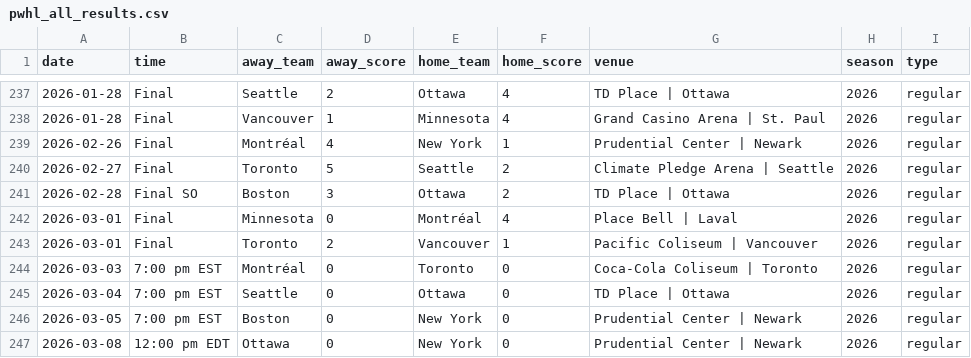
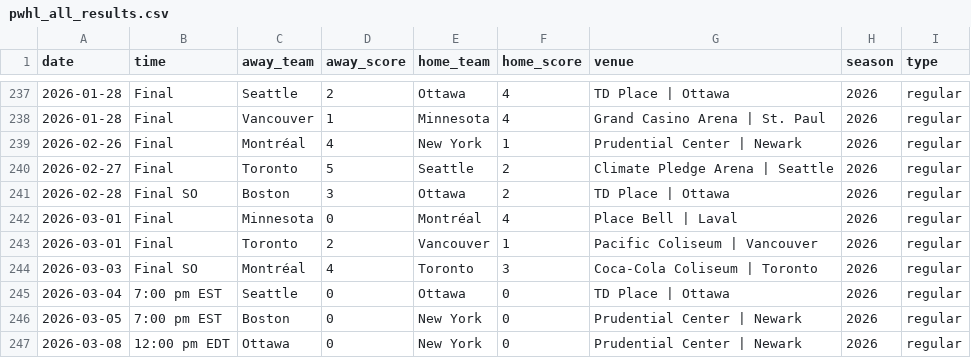
Before and after one commit to ericjohannes/pwhl-elo, a CSV file: data/clean/pwhl_all_results.csv, drawn as a sheet; only a part is shown, gaps mark what is left out.

```diff
--- a/data/clean/pwhl_all_results.csv
+++ b/data/clean/pwhl_all_results.csv
@@ -243,3 +243,3 @@ date,time,away_team,away_score,home_team,home_score,venue,season,type
 2026-03-01,Final,Toronto,2,Vancouver,1,Pacific Coliseum | Vancouver,2026,regular
-2026-03-03,7:00 pm EST,Montréal,0,Toronto,0,Coca-Cola Coliseum | Toronto,2026,regular
+2026-03-03,Final SO,Montréal,4,Toronto,3,Coca-Cola Coliseum | Toronto,2026,regular
 2026-03-04,7:00 pm EST,Seattle,0,Ottawa,0,TD Place | Ottawa,2026,regular
```
Also changed, not shown: data/clean/pwhl_all_results_with_elos.csv, 7 other files.
